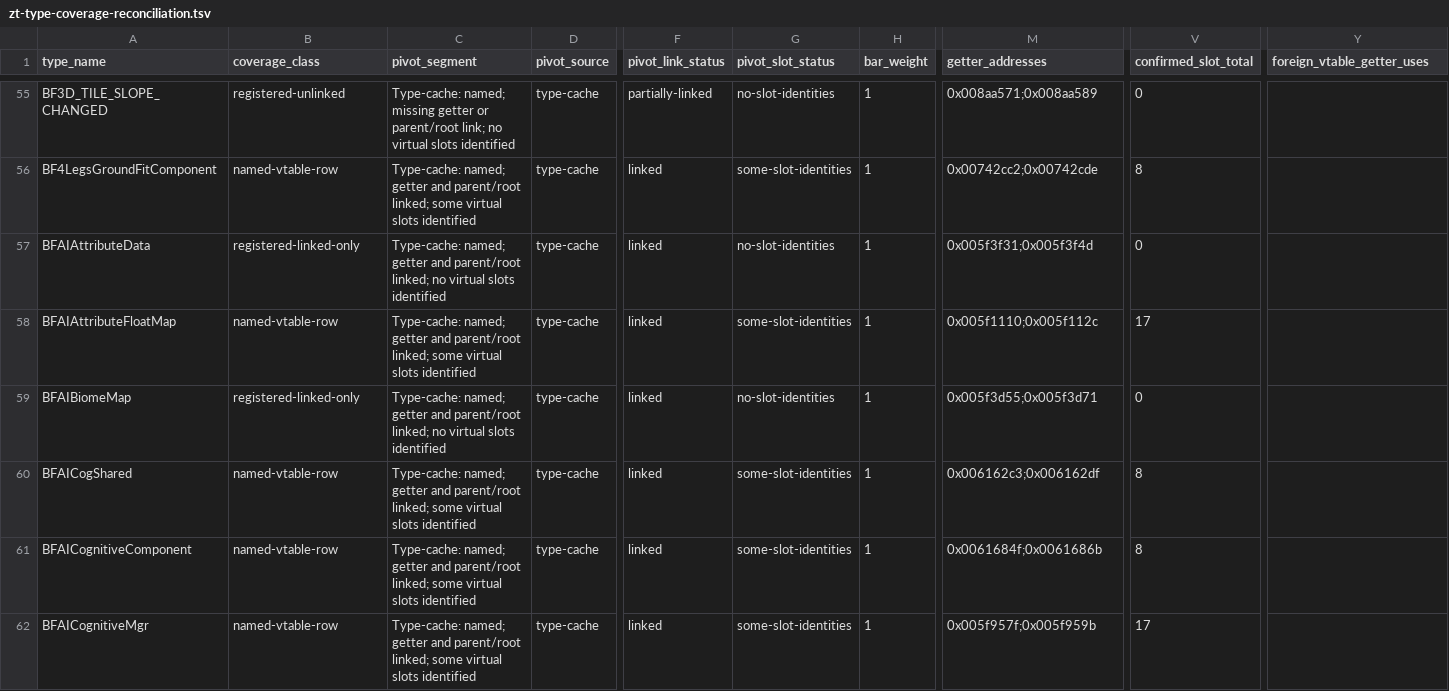
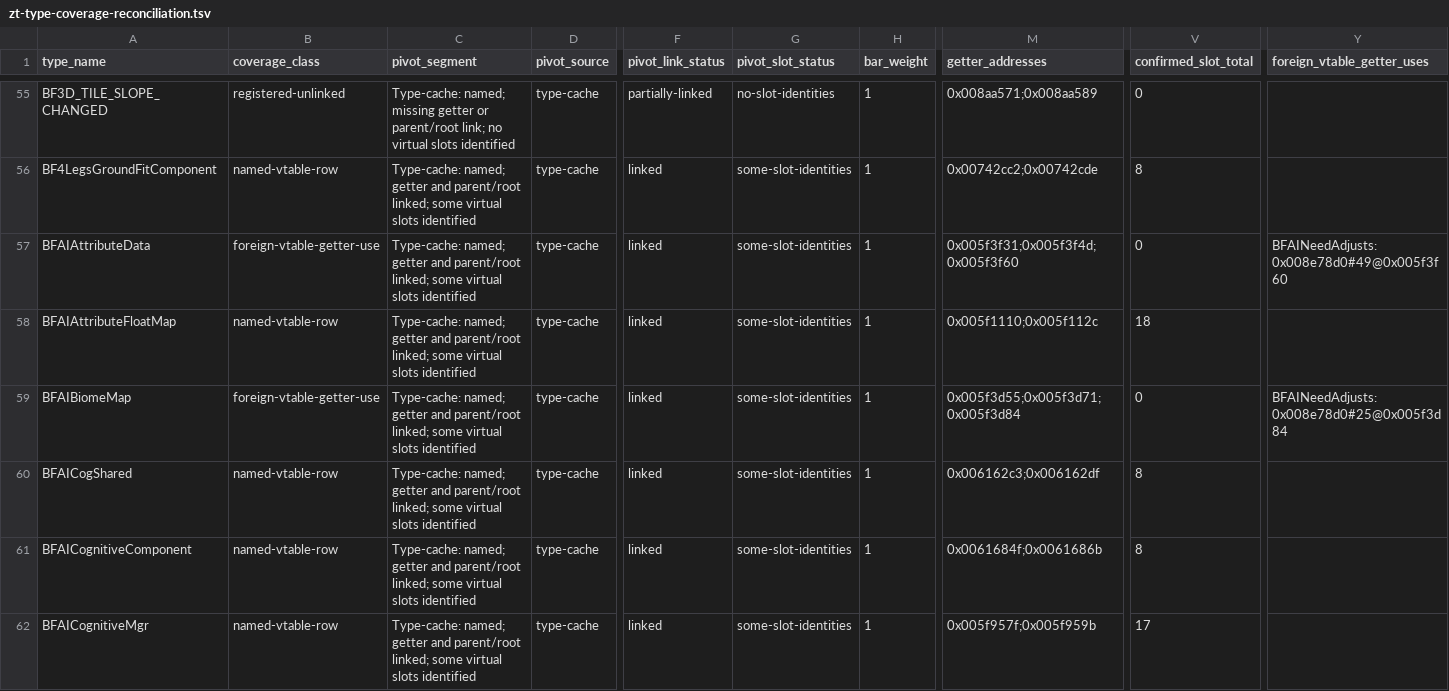
Before and after one commit to overyonder/over-yonder.tech, a TSV file: openzt2/zt-type-coverage-reconciliation.tsv, drawn as a sheet; only a part is shown, gaps mark what is left out; the diff covers the shown part only; the diff names each change by its address in the sheet, - before the commit and + after, or states it on an @@ line.

Commit message:
Update OpenZT2 type coverage reports

```diff
--- a/openzt2/zt-type-coverage-reconciliation.tsv
+++ b/openzt2/zt-type-coverage-reconciliation.tsv
-B57 (coverage_class): registered-linked-only
+B57 (coverage_class): foreign-vtable-getter-use
-C57 (pivot_segment): …parent/root linked; no virtual slots…
+C57 (pivot_segment): …parent/root linked; some virtual slots…
-G57 (pivot_slot_status): no-slot-identities
+G57 (pivot_slot_status): some-slot-identities
-M57 (getter_addresses): 0x005f3f31;0x005f3f4d
+M57 (getter_addresses): 0x005f3f31;0x005f3f4d;0x005f3f60
-Y57 (foreign_vtable_getter_uses): (empty)
+Y57 (foreign_vtable_getter_uses): BFAINeedAdjusts:0x008e78d0#49@0x005f3f60
-V58 (confirmed_slot_total): 17
+V58 (confirmed_slot_total): 18
-B59 (coverage_class): registered-linked-only
+B59 (coverage_class): foreign-vtable-getter-use
-C59 (pivot_segment): …parent/root linked; no virtual slots…
+C59 (pivot_segment): …parent/root linked; some virtual slots…
-G59 (pivot_slot_status): no-slot-identities
+G59 (pivot_slot_status): some-slot-identities
-M59 (getter_addresses): 0x005f3d55;0x005f3d71
+M59 (getter_addresses): 0x005f3d55;0x005f3d71;0x005f3d84
-Y59 (foreign_vtable_getter_uses): (empty)
+Y59 (foreign_vtable_getter_uses): BFAINeedAdjusts:0x008e78d0#25@0x005f3d84
```
Also changed, not shown: 105 edited cells elsewhere in this file, 3 other files.
